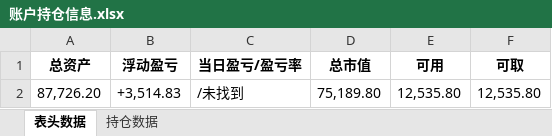
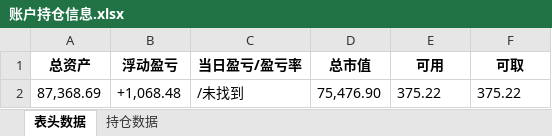
Before and after one commit to githubxander1/Investment, an Excel workbook: Investment/THS/AutoTrade/data/账户持仓信息.xlsx, sheet 表头数据, drawn as a sheet; values as stored, in another font and other column widths than the file's, no borders; removed rows and columns are numbered as before the commit, all else as after; the diff names each change by its address in the sheet, - before the commit and + after, or states it on an @@ line.

```diff
--- a/Investment/THS/AutoTrade/data/账户持仓信息.xlsx (sheet 表头数据)
+++ b/Investment/THS/AutoTrade/data/账户持仓信息.xlsx (sheet 表头数据)
-row 2: 87,726.20 | +3,514.83 | /未找到 | 75,189.80 | 12,535.80 | 12,535.80
+row 2: 87,368.69 | +1,068.48 | /未找到 | 75,476.90 | 375.22 | 375.22
```
Also changed, not shown: sheet 持仓数据, 3 other files.
